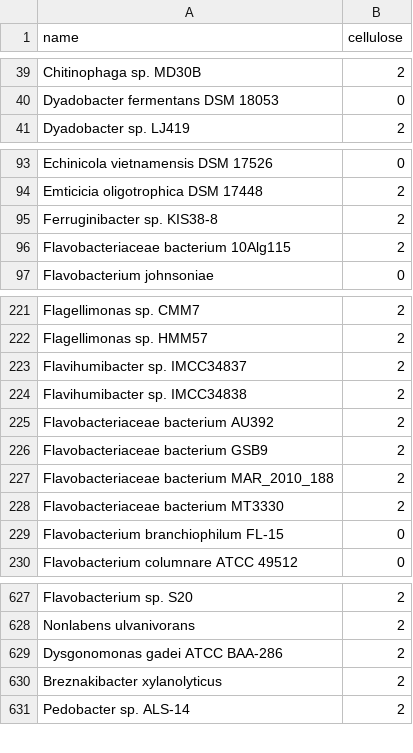
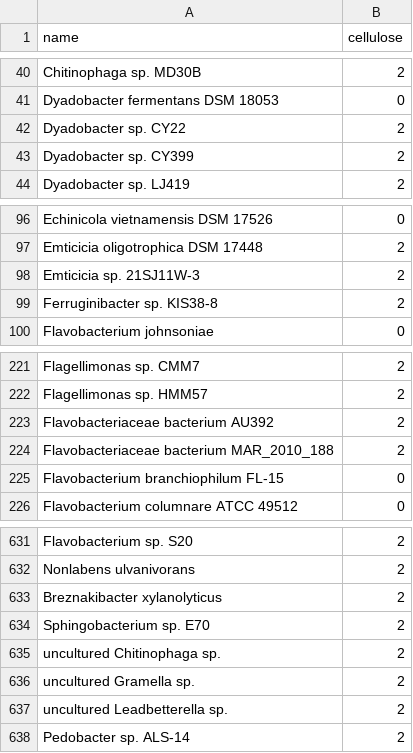
Before and after one commit to dgg32/cazy_download_for_kg, a CSV file: data_for_neo4j_bacteroidetes/genome.csv, drawn as a sheet; only a part is shown, gaps mark what is left out; the diff covers the shown part only.

Commit message:
update genome parsing

```diff
--- a/data_for_neo4j_bacteroidetes/genome.csv
+++ b/data_for_neo4j_bacteroidetes/genome.csv
@@ -40,2 +41,4 @@ name,cellulose
 "Dyadobacter fermentans DSM 18053",0
+"Dyadobacter sp. CY22",2
+"Dyadobacter sp. CY399",2
 "Dyadobacter sp. LJ419",2
@@ -94,4 +97,4 @@ name,cellulose
 "Emticicia oligotrophica DSM 17448",2
+"Emticicia sp. 21SJ11W-3",2
 "Ferruginibacter sp. KIS38-8",2
-"Flavobacteriaceae bacterium 10Alg115",2
 "Flavobacterium johnsoniae",0
@@ -222,8 +222,4 @@ name,cellulose
 "Flagellimonas sp. HMM57",2
-"Flavihumibacter sp. IMCC34837",2
-"Flavihumibacter sp. IMCC34838",2
 "Flavobacteriaceae bacterium AU392",2
-"Flavobacteriaceae bacterium GSB9",2
 "Flavobacteriaceae bacterium MAR_2010_188",2
-"Flavobacteriaceae bacterium MT3330",2
 "Flavobacterium branchiophilum FL-15",0
@@ -628,4 +632,7 @@ name,cellulose
 "Nonlabens ulvanivorans",2
-"Dysgonomonas gadei ATCC BAA-286",2
 "Breznakibacter xylanolyticus",2
+"Sphingobacterium sp. E70",2
+"uncultured Chitinophaga sp.",2
+"uncultured Gramella sp.",2
+"uncultured Leadbetterella sp.",2
 "Pedobacter sp. ALS-14",2
```
Also changed, not shown: 14 added rows, 11 removed rows and 7 moved rows elsewhere in this file, data_for_neo4j_bacteroidetes/genome_connections.csv, data_for_neo4j_bacteroidetes/has_cazy.csv, 5 other files.
